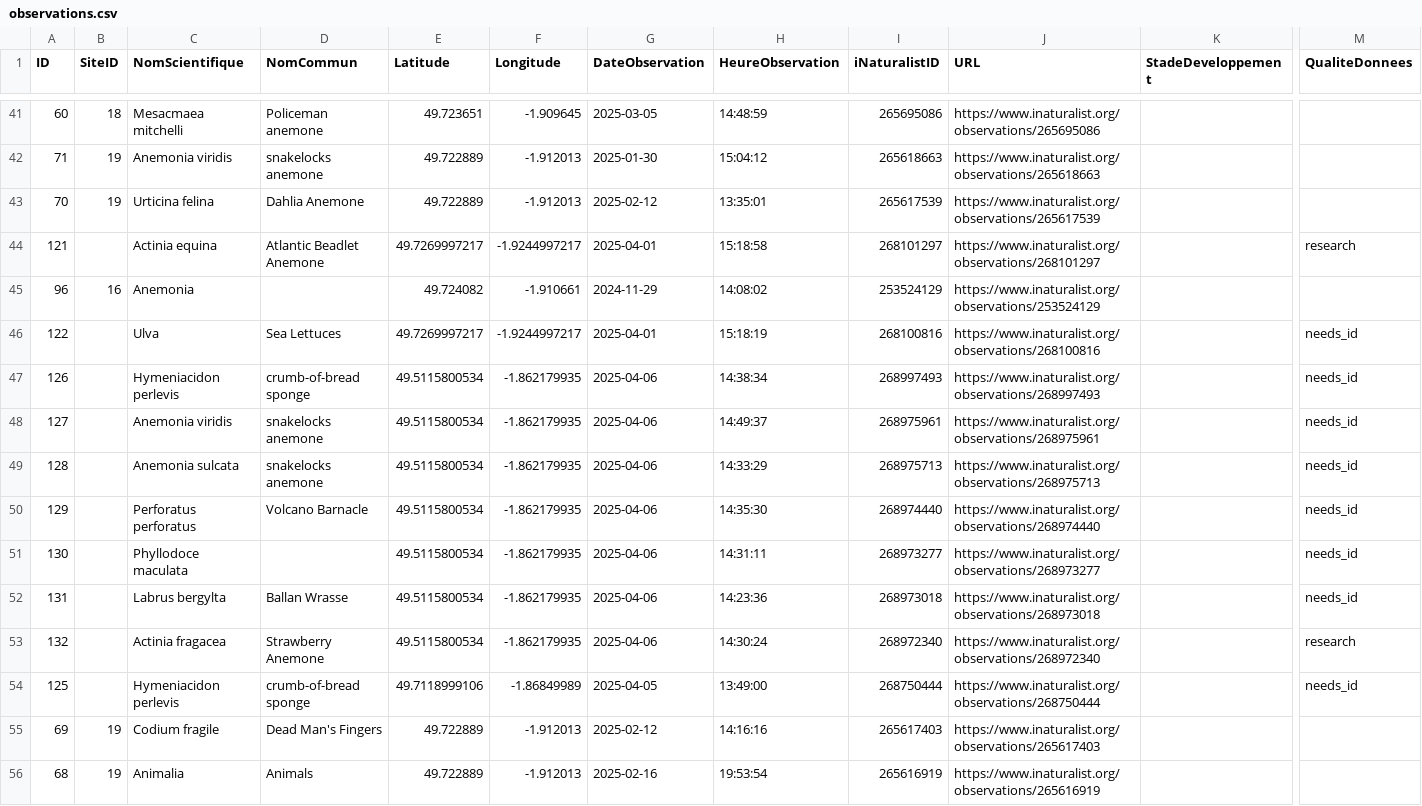
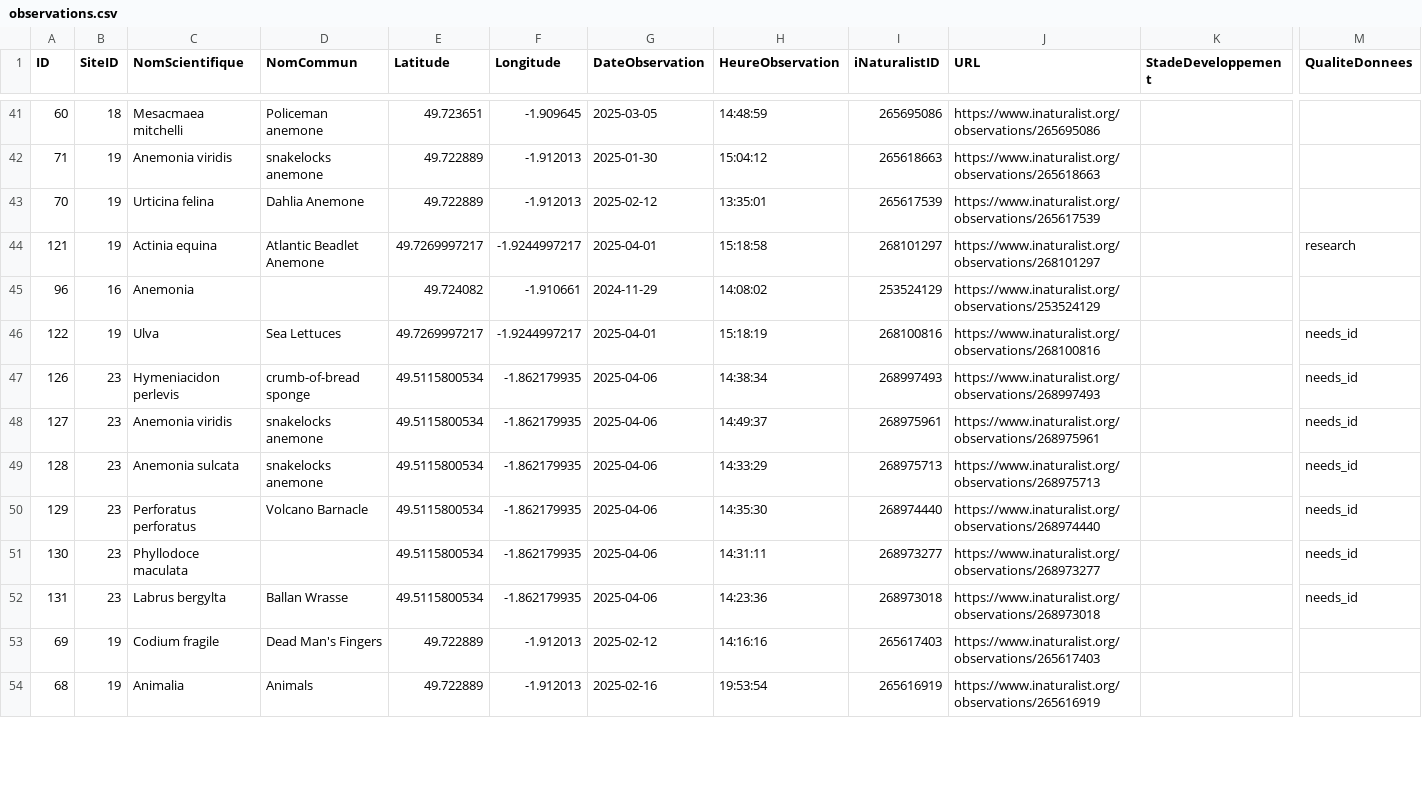
Before and after one commit to capouel50/nature-en-cotentin, a CSV file: data/observations/observations.csv, drawn as a sheet; only a part is shown, gaps mark what is left out; removed rows and columns are numbered as before the commit, all else as after; rows hold the shown columns only; the diff covers the shown part only; the diff names each change by its address in the sheet, - before the commit and + after, or states it on an @@ line.

Commit message:
Mise à jour des observations - 90 enregistrements (2025-04-07 16:18:23)

```diff
--- a/data/observations/observations.csv
+++ b/data/observations/observations.csv
-B44 (SiteID): (empty)
+B44 (SiteID): 19
-B46 (SiteID): (empty)
+B46 (SiteID): 19
-B47:B52 (SiteID): (empty)
+B47:B52 (SiteID): 23
-row 53: 132 |  | Actinia fragacea | Strawberry Anemone | 49.5115800534 | -1.862179935 | 2025-04-06 | 14:30:24 | 268972340 | https://www.inaturalist.org/observations/268972340 |  | research
-row 54: 125 |  | Hymeniacidon perlevis | crumb-of-bread sponge | 49.7118999106 | -1.86849989 | 2025-04-05 | 13:49:00 | 268750444 | https://www.inaturalist.org/observations/268750444 |  | needs_id
```
Also changed, not shown: 2 added rows, 3 moved rows and 4 edited cells elsewhere in this file.
